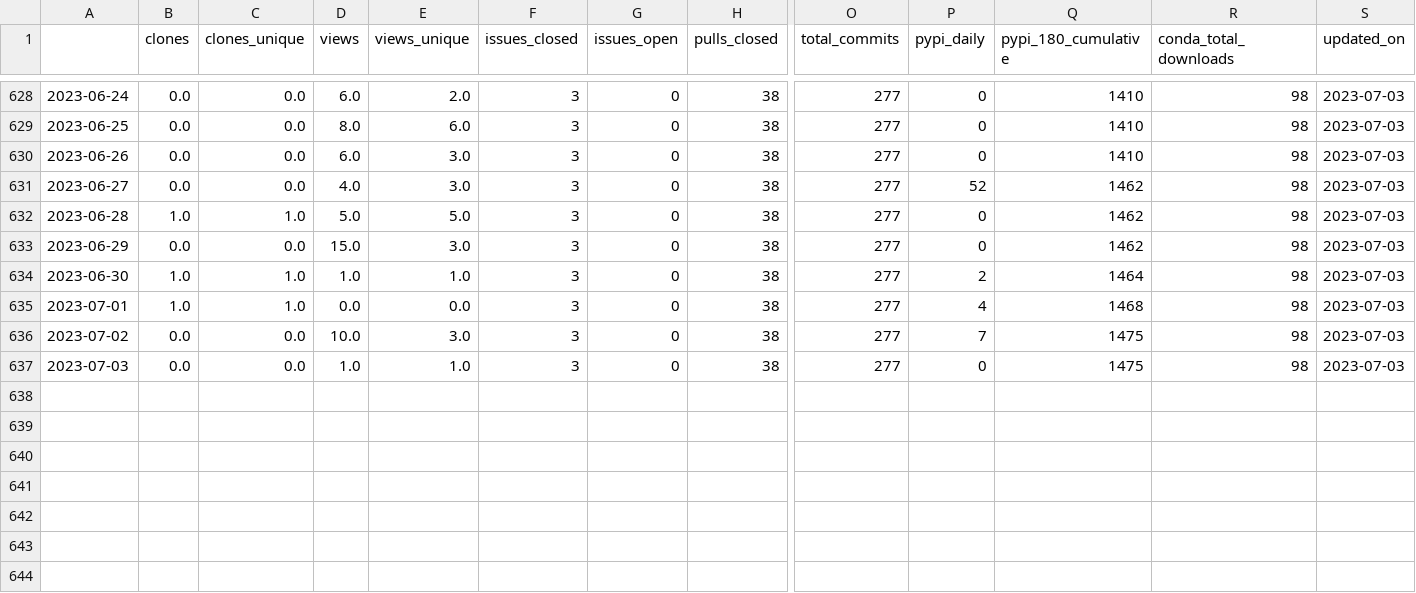
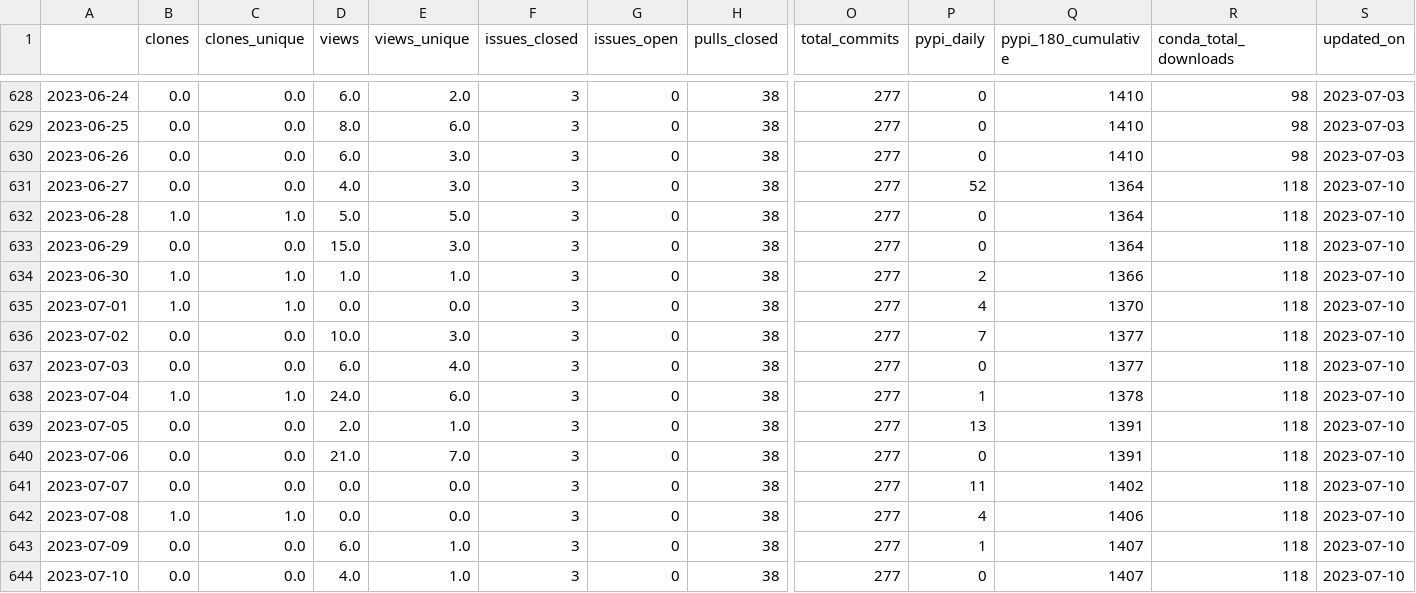
Before and after one commit to NREL/osos, a CSV file: data/phygnn.csv, drawn as a sheet; only a part is shown, gaps mark what is left out; rows hold the shown columns only; the diff names each change by its address in the sheet, - before the commit and + after, or states it on an @@ line.

```diff
--- a/data/phygnn.csv
+++ b/data/phygnn.csv
-Q631:Q633 (pypi_180_cumulative): 1462
+Q631:Q633 (pypi_180_cumulative): 1364
-R631:R637 (conda_total_downloads): 98
+R631:R637 (conda_total_downloads): 118
-S631:S637 (updated_on): 2023-07-03
+S631:S637 (updated_on): 2023-07-10
-Q634 (pypi_180_cumulative): 1464
+Q634 (pypi_180_cumulative): 1366
-Q635 (pypi_180_cumulative): 1468
+Q635 (pypi_180_cumulative): 1370
-Q636:Q637 (pypi_180_cumulative): 1475
+Q636:Q637 (pypi_180_cumulative): 1377
-D637 (views): 1.0
+D637 (views): 6.0
-E637 (views_unique): 1.0
+E637 (views_unique): 4.0
+row 638: 2023-07-04 | 1.0 | 1.0 | 24.0 | 6.0 | 3 | 0 | 38 | 277 | 1 | 1378 | 118 | 2023-07-10
+row 639: 2023-07-05 | 0.0 | 0.0 | 2.0 | 1.0 | 3 | 0 | 38 | 277 | 13 | 1391 | 118 | 2023-07-10
+row 640: 2023-07-06 | 0.0 | 0.0 | 21.0 | 7.0 | 3 | 0 | 38 | 277 | 0 | 1391 | 118 | 2023-07-10
+row 641: 2023-07-07 | 0.0 | 0.0 | 0.0 | 0.0 | 3 | 0 | 38 | 277 | 11 | 1402 | 118 | 2023-07-10
+row 642: 2023-07-08 | 1.0 | 1.0 | 0.0 | 0.0 | 3 | 0 | 38 | 277 | 4 | 1406 | 118 | 2023-07-10
+row 643: 2023-07-09 | 0.0 | 0.0 | 6.0 | 1.0 | 3 | 0 | 38 | 277 | 1 | 1407 | 118 | 2023-07-10
+row 644: 2023-07-10 | 0.0 | 0.0 | 4.0 | 1.0 | 3 | 0 | 38 | 277 | 0 | 1407 | 118 | 2023-07-10
```
Also changed, not shown: data/nrwal.csv, data/rev.csv, 20 other files.
